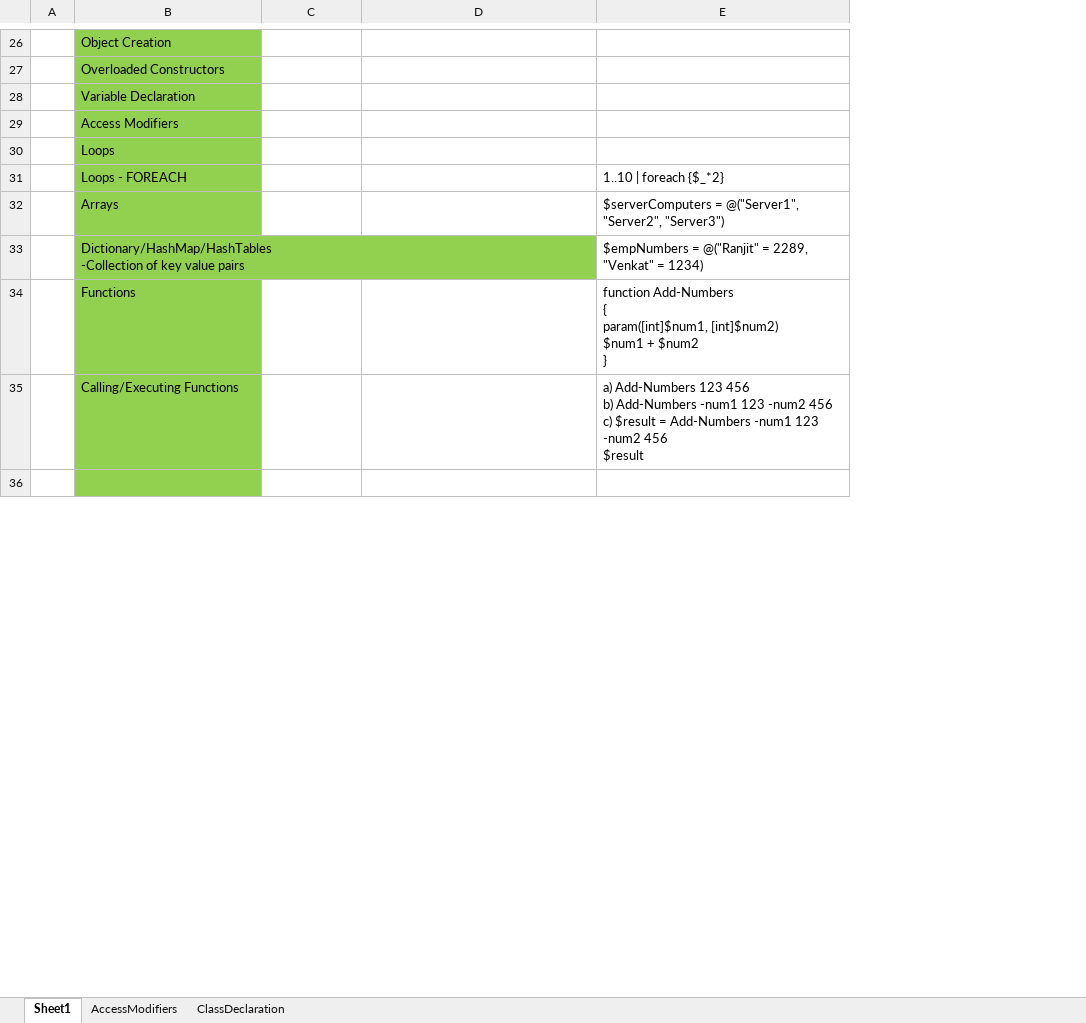
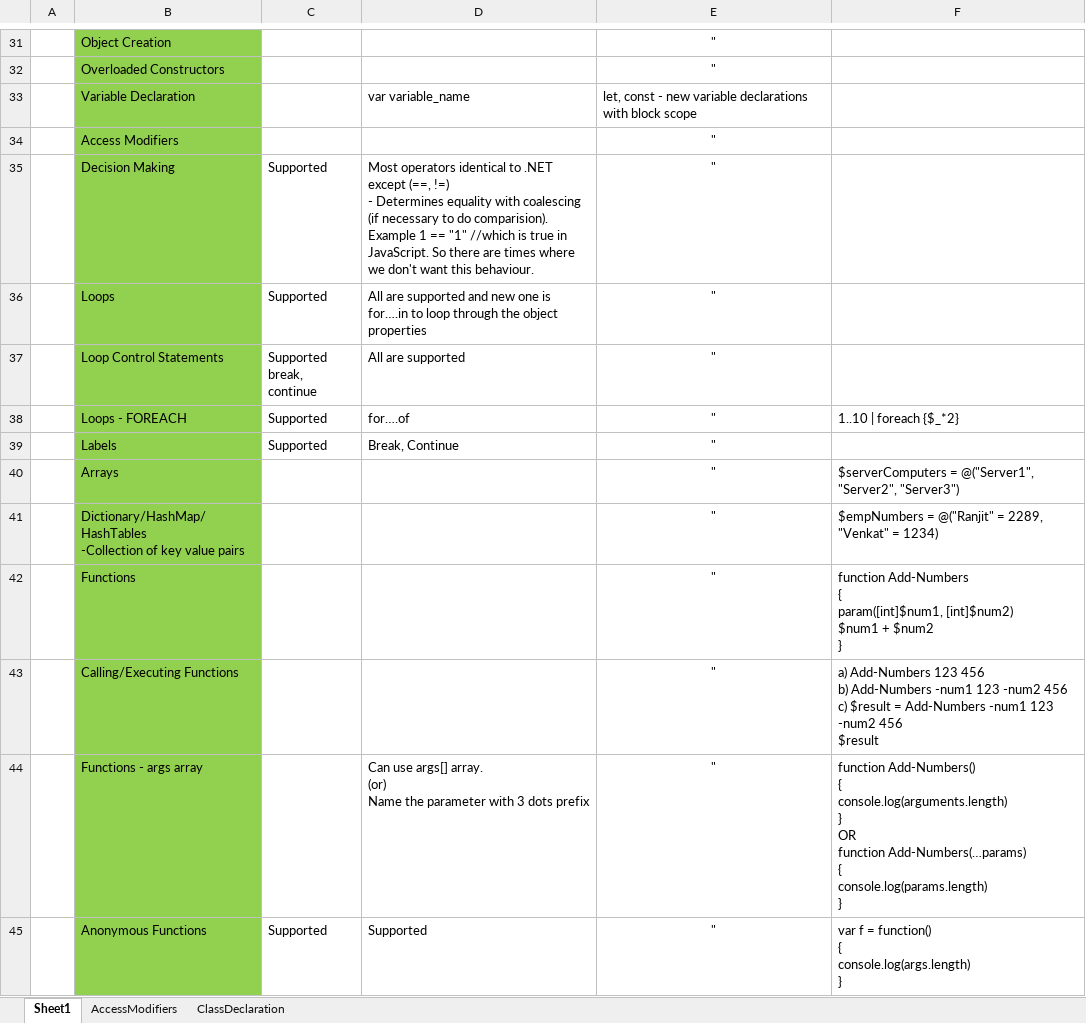
Before and after one commit to ranjitbanda/all-languages, an Excel workbook: Common_Language_Features.xlsx, sheet Sheet1, drawn as a sheet; only a part is shown, gaps mark what is left out; values as stored, in another font and other column widths than the file's, no borders; charts and pictures not drawn; removed rows and columns are numbered as before the commit, all else as after; ↵ is a line break in a cell; the diff covers the shown part only; the diff names each change by its address in the sheet, - before the commit and + after, or states it on an @@ line.

```diff
--- a/Common_Language_Features.xlsx (sheet Sheet1)
+++ b/Common_Language_Features.xlsx (sheet Sheet1)
+column E, rows 31-34: " | " | let, const - new variable declarations with block scope | "; rows 40-44: all "
-D33: (empty)
+D33: var variable_name
-row 30:  | Loops
-row 31:  | Loops - FOREACH |  |  | 1..10 | foreach {$_*2}
+row 35:  | Decision Making | Supported | Most operators identical to .NET except (==, !=) ↵ - Determines equality with coalescing (if necessary to do comparision). Example 1 == "1" //which is true in JavaScript. So there are times where we don't want this behaviour. | "
+row 36:  | Loops | Supported | All are supported and new one is for….in to loop through the object properties | "
+row 37:  | Loop Control Statements | Supported ↵ break, continue | All are supported | "
+row 38:  | Loops - FOREACH | Supported | for….of | " | 1..10 | foreach {$_*2}
+row 39:  | Labels | Supported | Break, Continue | "
-row 44: (empty)
+row 44:  | Functions - args array |  | Can use args[] array. ↵ (or) ↵ Name the parameter with 3 dots prefix | " | function Add-Numbers() ↵ { ↵ console.log(arguments.length) ↵ } ↵ OR ↵ function Add-Numbers(…params) ↵ { ↵ console.log(params.length) ↵ }
+row 45:  | Anonymous Functions | Supported | Supported | " | var f = function() ↵ { ↵ console.log(args.length) ↵ }
```
Also changed, not shown: 62 added rows and 3 edited cells elsewhere in this sheet, charts or pictures, 2 other files.
